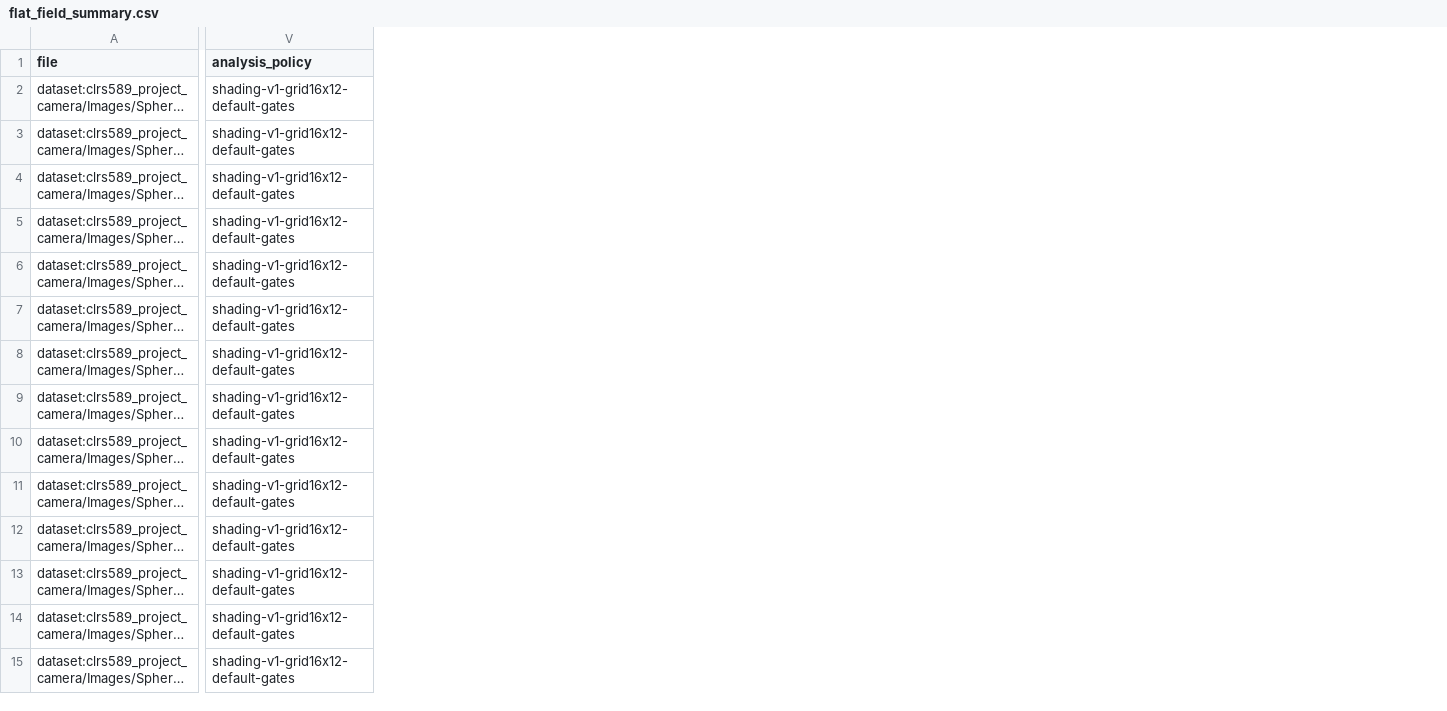
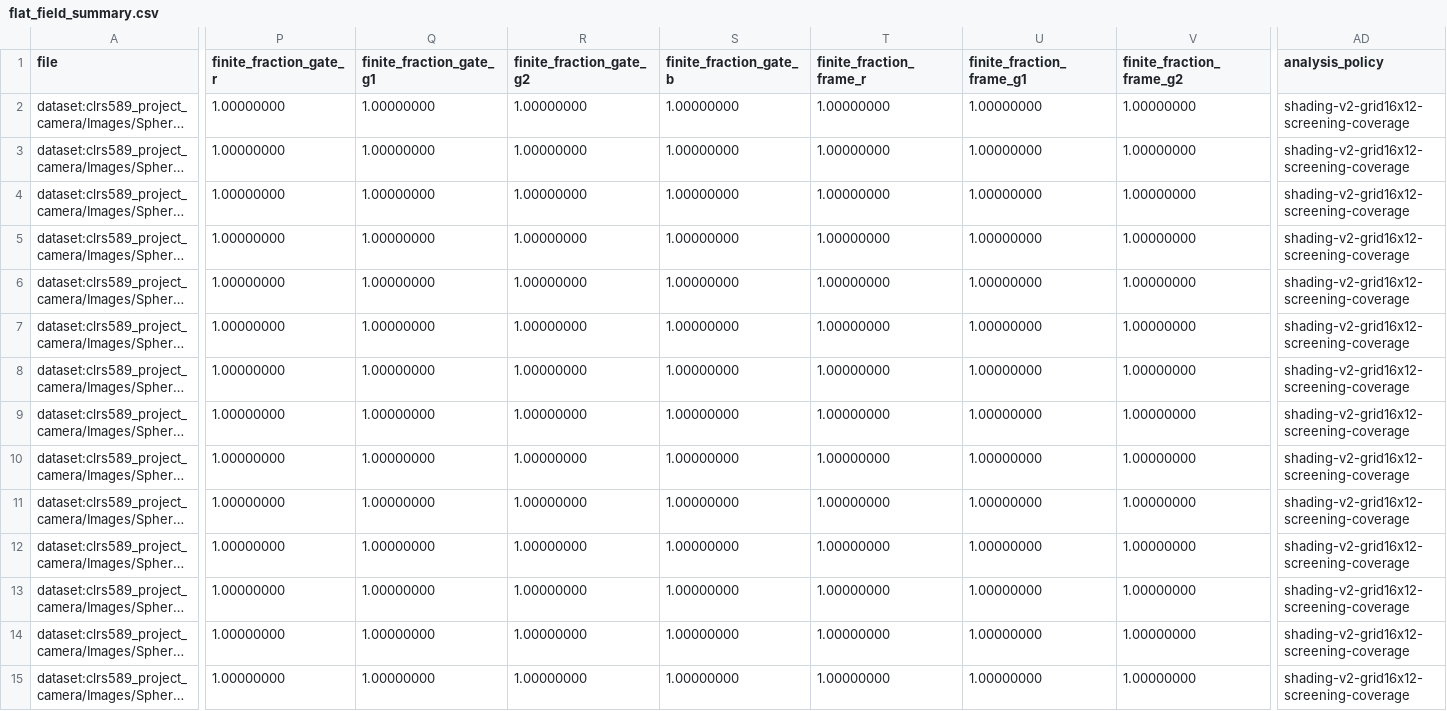
Before and after one commit to ferazambuja/cpp-camera-iq-toolkit, a CSV file: docs/data/flat_field_summary.csv, drawn as a sheet; only a part is shown, gaps mark what is left out; long unchanged cells end in …; addresses are those after the commit; the diff covers the shown part only; the diff names each change by its address in the sheet, - before the commit and + after, or states it on an @@ line.

Commit message:
Fix schema-3 shading publication contract (#19)
Co-authored-by: ferazambuja <ferazambuja@users.noreply.github.com>

```diff
--- a/docs/data/flat_field_summary.csv
+++ b/docs/data/flat_field_summary.csv
+column P (finite_fraction_gate_r), rows 2-15: all 1.00000000
+column Q (finite_fraction_gate_g1), rows 2-15: all 1.00000000
+column R (finite_fraction_gate_g2), rows 2-15: all 1.00000000
+column S (finite_fraction_gate_b), rows 2-15: all 1.00000000
+column T (finite_fraction_frame_r), rows 2-15: all 1.00000000
+column U (finite_fraction_frame_g1), rows 2-15: all 1.00000000
+column V (finite_fraction_frame_g2), rows 2-15: all 1.00000000
-AD2:AD15 (analysis_policy): shading-v1-grid16x12-default-gates
+AD2:AD15 (analysis_policy): shading-v2-grid16x12-screening-coverage
```
Also changed, not shown: 1 added column and 38 edited cells elsewhere in this file, 10 other files.
